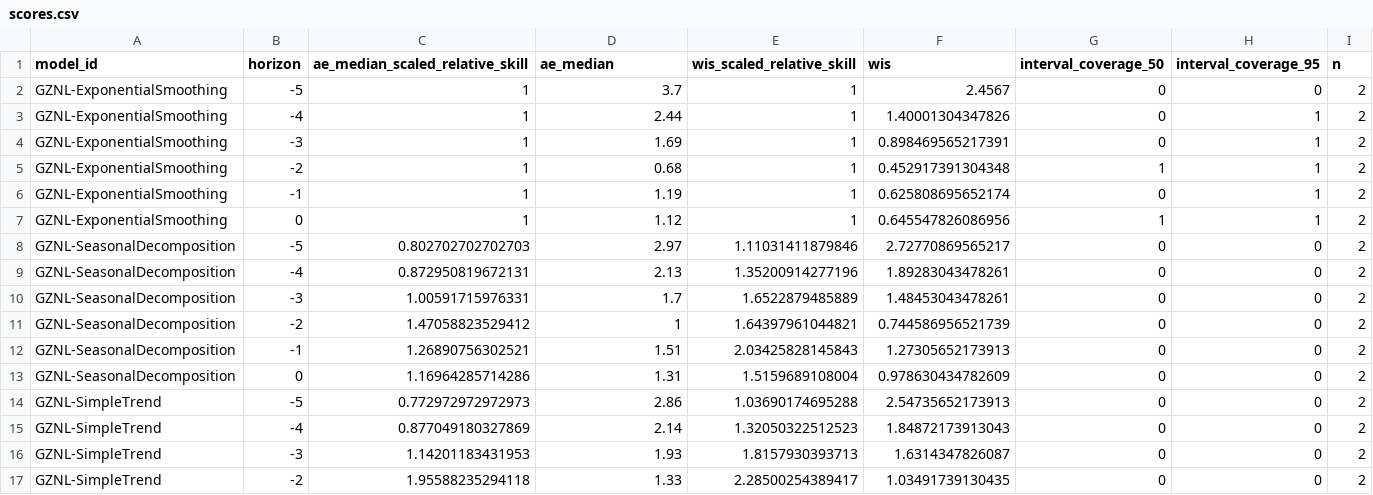
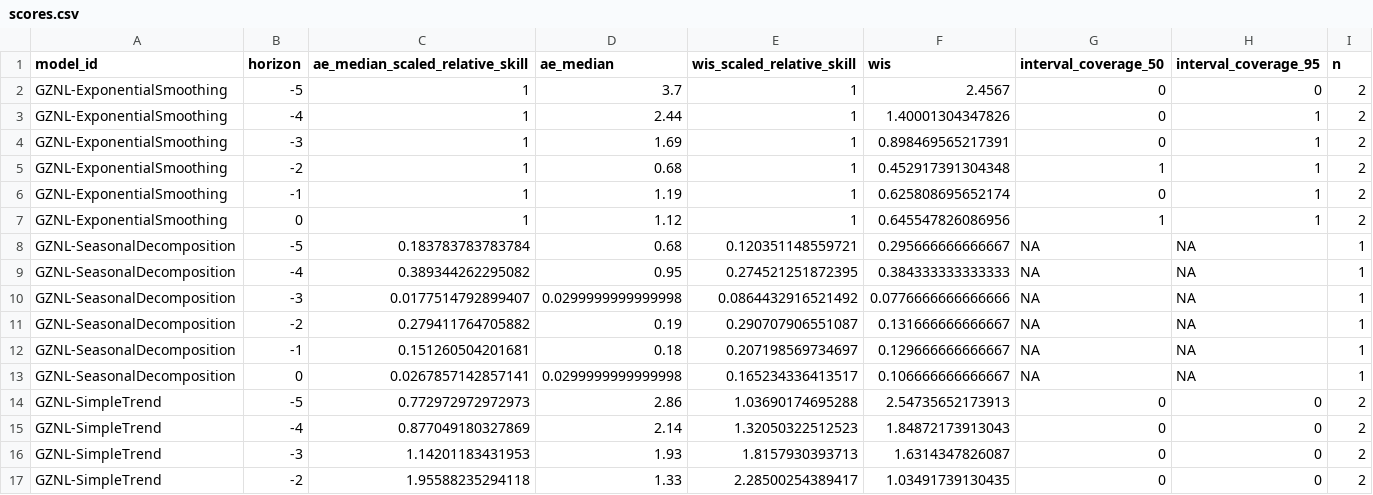
Before and after one commit to dailypartita/China-COVID-19-Forecast-Dashboard, a CSV file: scores/wk inc covid prop ili/Available evaluations/horizon/scores.csv, drawn as a sheet; only a part is shown; removed rows and columns are numbered as before the commit, all else as after; the diff names each change by its address in the sheet, - before the commit and + after, or states it on an @@ line.

Commit message:
update score data

```diff
--- a/scores/wk inc covid prop ili/Available evaluations/horizon/scores.csv
+++ b/scores/wk inc covid prop ili/Available evaluations/horizon/scores.csv
-row 8: GZNL-SeasonalDecomposition | -5 | 0.802702702702703 | 2.97 | 1.11031411879846 | 2.72770869565217 | 0 | 0 | 2
-row 9: GZNL-SeasonalDecomposition | -4 | 0.872950819672131 | 2.13 | 1.35200914277196 | 1.89283043478261 | 0 | 0 | 2
-row 10: GZNL-SeasonalDecomposition | -3 | 1.00591715976331 | 1.7 | 1.6522879485889 | 1.48453043478261 | 0 | 0 | 2
-row 11: GZNL-SeasonalDecomposition | -2 | 1.47058823529412 | 1 | 1.64397961044821 | 0.744586956521739 | 0 | 0 | 2
-row 12: GZNL-SeasonalDecomposition | -1 | 1.26890756302521 | 1.51 | 2.03425828145843 | 1.27305652173913 | 0 | 0 | 2
-row 13: GZNL-SeasonalDecomposition | 0 | 1.16964285714286 | 1.31 | 1.5159689108004 | 0.978630434782609 | 0 | 0 | 2
+row 8: GZNL-SeasonalDecomposition | -5 | 0.183783783783784 | 0.68 | 0.120351148559721 | 0.295666666666667 | NA | NA | 1
+row 9: GZNL-SeasonalDecomposition | -4 | 0.389344262295082 | 0.95 | 0.274521251872395 | 0.384333333333333 | NA | NA | 1
+row 10: GZNL-SeasonalDecomposition | -3 | 0.0177514792899407 | 0.0299999999999998 | 0.0864432916521492 | 0.0776666666666666 | NA | NA | 1
+row 11: GZNL-SeasonalDecomposition | -2 | 0.279411764705882 | 0.19 | 0.290707906551087 | 0.131666666666667 | NA | NA | 1
+row 12: GZNL-SeasonalDecomposition | -1 | 0.151260504201681 | 0.18 | 0.207198569734697 | 0.129666666666667 | NA | NA | 1
+row 13: GZNL-SeasonalDecomposition | 0 | 0.0267857142857141 | 0.0299999999999998 | 0.165234336413517 | 0.106666666666667 | NA | NA | 1
```
Also changed, not shown: scores/wk inc covid prop ili/Available evaluations/location/scores.csv, scores/wk inc covid prop ili/Available evaluations/scores.csv, 1 other file.
